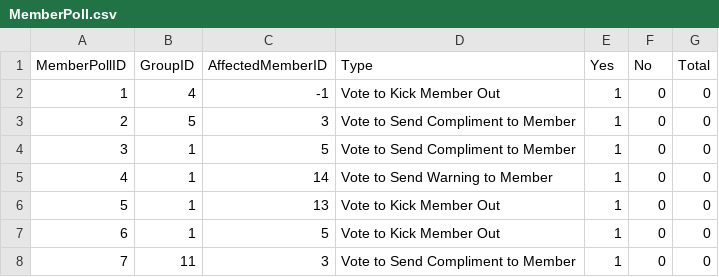
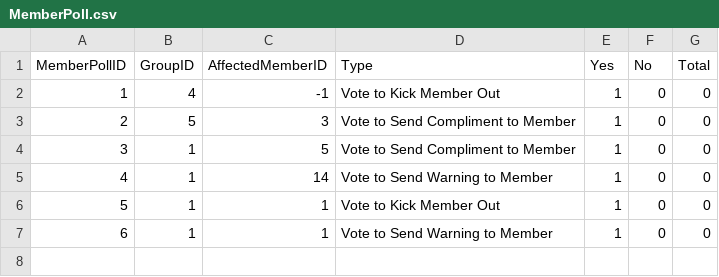
Before and after one commit to ctan01/CSC322Project, a CSV file: MemberPoll.csv, drawn as a sheet.

```diff
--- a/MemberPoll.csv
+++ b/MemberPoll.csv
@@ -5,4 +5,3 @@ MemberPollID,GroupID,AffectedMemberID,Type,Yes,No,Total
 4,1,14,Vote to Send Warning to Member,1,0,0
-5,1,13,Vote to Kick Member Out,1,0,0
-6,1,5,Vote to Kick Member Out,1,0,0
-7,11,3,Vote to Send Compliment to Member,1,0,0
+5,1,1,Vote to Kick Member Out,1,0,0
+6,1,1,Vote to Send Warning to Member,1,0,0
```
Also changed, not shown: Posts.csv, UserData.csv, 3 other files.
